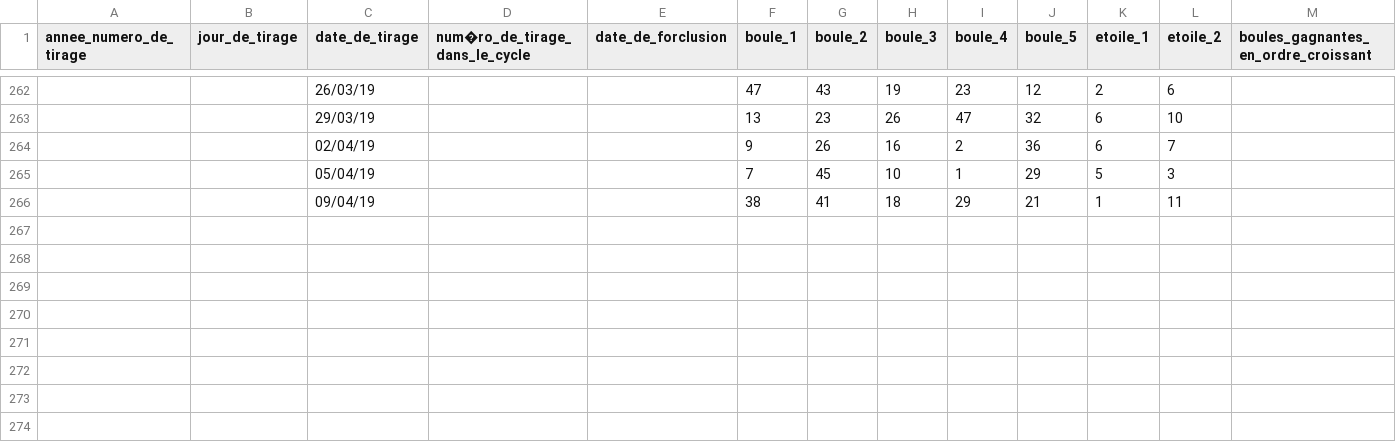
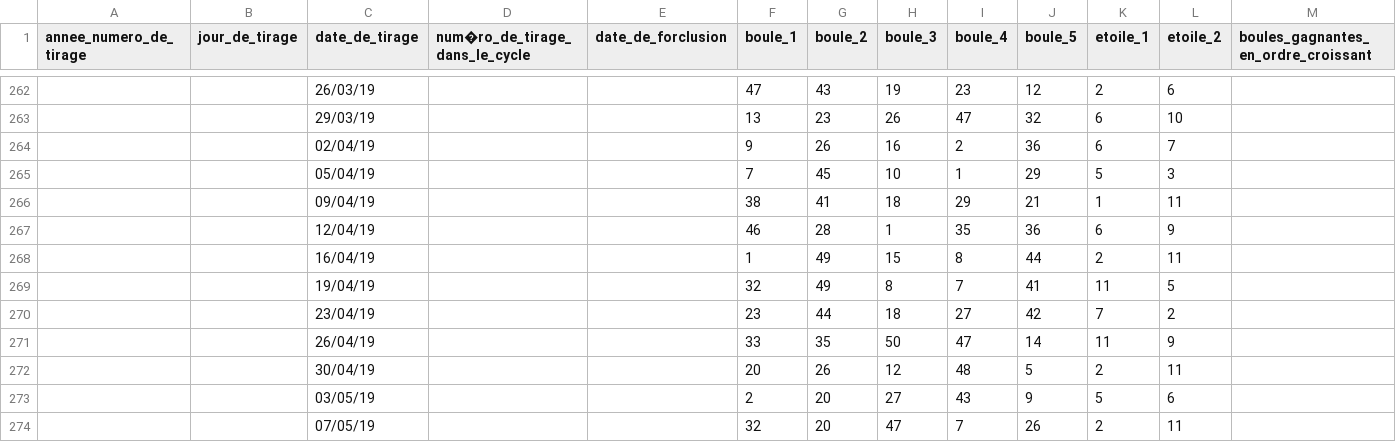
Before and after one commit to SebDelSab/loteries, a CSV file: data/euromillions.csv, drawn as a sheet; only a part is shown, gaps mark what is left out; rows hold the shown columns only; the diff names each change by its address in the sheet, - before the commit and + after, or states it on an @@ line.

```diff
--- a/data/euromillions.csv
+++ b/data/euromillions.csv
+row 267:  |  | 12/04/19 |  |  | 46 | 28 | 1 | 35 | 36 | 6 | 9
+row 268:  |  | 16/04/19 |  |  | 1 | 49 | 15 | 8 | 44 | 2 | 11
+row 269:  |  | 19/04/19 |  |  | 32 | 49 | 8 | 7 | 41 | 11 | 5
+row 270:  |  | 23/04/19 |  |  | 23 | 44 | 18 | 27 | 42 | 7 | 2
+row 271:  |  | 26/04/19 |  |  | 33 | 35 | 50 | 47 | 14 | 11 | 9
+row 272:  |  | 30/04/19 |  |  | 20 | 26 | 12 | 48 | 5 | 2 | 11
+row 273:  |  | 03/05/19 |  |  | 2 | 20 | 27 | 43 | 9 | 5 | 6
+row 274:  |  | 07/05/19 |  |  | 32 | 20 | 47 | 7 | 26 | 2 | 11
```
Also changed, not shown: data/loto.csv, 1 other file.
